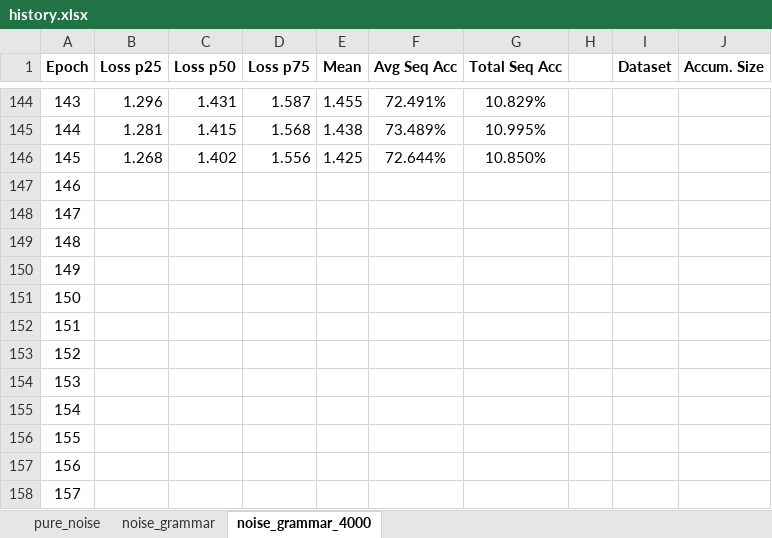
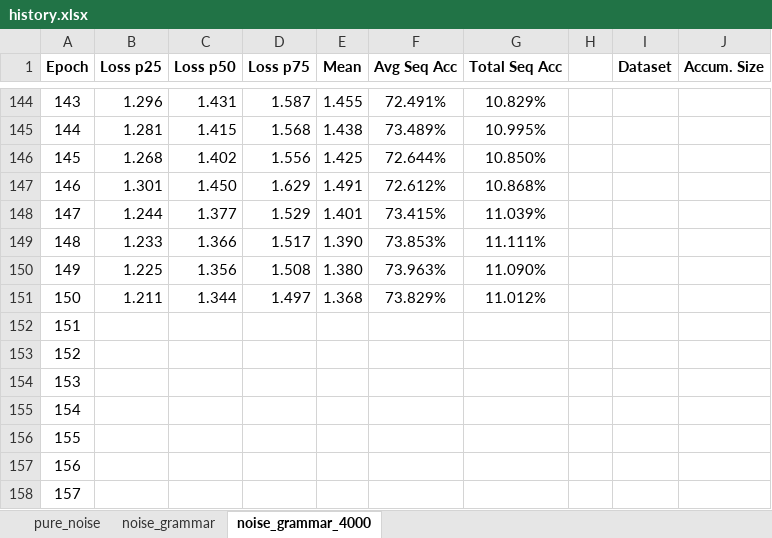
Before and after one commit to AjaniBilby/auslan-translation, an Excel workbook: history.xlsx, sheet noise_grammar_4000, drawn as a sheet; only a part is shown, gaps mark what is left out; values as stored, in another font and other column widths than the file's, no borders; charts and pictures not drawn; the diff names each change by its address in the sheet, - before the commit and + after, or states it on an @@ line.

```diff
--- a/history.xlsx (sheet noise_grammar_4000)
+++ b/history.xlsx (sheet noise_grammar_4000)
-B147 (Loss p25): (empty)
+B147 (Loss p25): 1.301
-C147 (Loss p50): (empty)
+C147 (Loss p50): 1.450
-D147 (Loss p75): (empty)
+D147 (Loss p75): 1.629
-E147 (Mean): (empty)
+E147 (Mean): 1.491
-F147 (Avg Seq Acc): (empty)
+F147 (Avg Seq Acc): 72.612%
-G147 (Total Seq Acc): (empty)
+G147 (Total Seq Acc): 10.868%
-B148 (Loss p25): (empty)
+B148 (Loss p25): 1.244
-C148 (Loss p50): (empty)
+C148 (Loss p50): 1.377
-D148 (Loss p75): (empty)
+D148 (Loss p75): 1.529
-E148 (Mean): (empty)
+E148 (Mean): 1.401
-F148 (Avg Seq Acc): (empty)
+F148 (Avg Seq Acc): 73.415%
-G148 (Total Seq Acc): (empty)
+G148 (Total Seq Acc): 11.039%
-B149 (Loss p25): (empty)
+B149 (Loss p25): 1.233
-C149 (Loss p50): (empty)
+C149 (Loss p50): 1.366
-D149 (Loss p75): (empty)
+D149 (Loss p75): 1.517
-E149 (Mean): (empty)
+E149 (Mean): 1.390
-F149 (Avg Seq Acc): (empty)
+F149 (Avg Seq Acc): 73.853%
-G149 (Total Seq Acc): (empty)
+G149 (Total Seq Acc): 11.111%
-B150 (Loss p25): (empty)
+B150 (Loss p25): 1.225
-C150 (Loss p50): (empty)
+C150 (Loss p50): 1.356
-D150 (Loss p75): (empty)
+D150 (Loss p75): 1.508
-E150 (Mean): (empty)
+E150 (Mean): 1.380
-F150 (Avg Seq Acc): (empty)
+F150 (Avg Seq Acc): 73.963%
-G150 (Total Seq Acc): (empty)
+G150 (Total Seq Acc): 11.090%
-B151 (Loss p25): (empty)
+B151 (Loss p25): 1.211
-C151 (Loss p50): (empty)
+C151 (Loss p50): 1.344
-D151 (Loss p75): (empty)
+D151 (Loss p75): 1.497
-E151 (Mean): (empty)
+E151 (Mean): 1.368
-F151 (Avg Seq Acc): (empty)
+F151 (Avg Seq Acc): 73.829%
-G151 (Total Seq Acc): (empty)
+G151 (Total Seq Acc): 11.012%
```
Also changed, not shown: charts or pictures, 1 other file.
